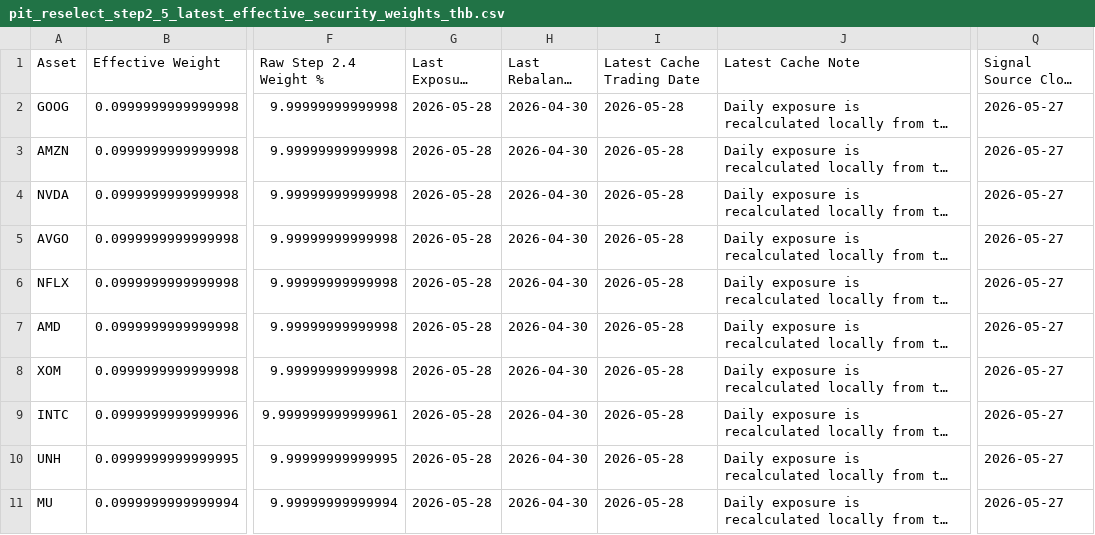
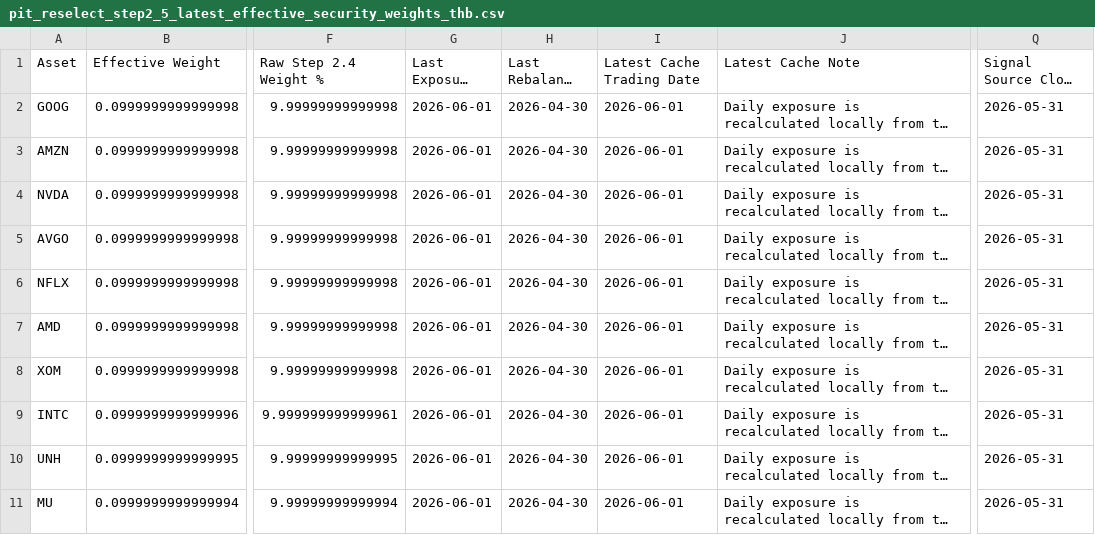
Before and after one commit to pong0401/port_opt_advance, a CSV file: data/precomputed/pit_reselect_step2_5_latest_effective_security_weights_thb.csv, drawn as a sheet; only a part is shown, gaps mark what is left out; long unchanged cells end in …; the diff names each change by its address in the sheet, - before the commit and + after, or states it on an @@ line.

```diff
--- a/data/precomputed/pit_reselect_step2_5_latest_effective_security_weights_thb.csv
+++ b/data/precomputed/pit_reselect_step2_5_latest_effective_security_weights_thb.csv
-G2:G11 (Last Exposure Date): 2026-05-28
+G2:G11 (Last Exposure Date): 2026-06-01
-I2:I11 (Latest Cache Trading Date): 2026-05-28
+I2:I11 (Latest Cache Trading Date): 2026-06-01
-Q2:Q11 (Signal Source Close Date): 2026-05-27
+Q2:Q11 (Signal Source Close Date): 2026-05-31
```
Also changed, not shown: data/precomputed/pit_reselect_step2_5_latest_effective_sleeve_weights_thb.csv, data/precomputed/streamlit_10y_strategy_summary.csv, 47 other files.
